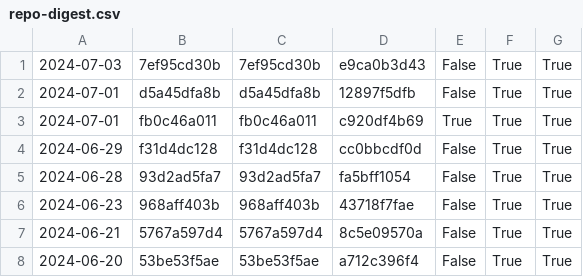
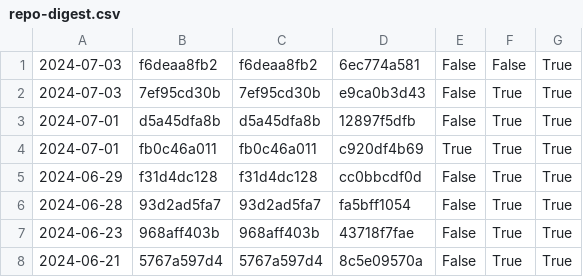
Before and after one commit to nomeata/lean-stage0-audit, a CSV file: repo-digest.csv, drawn as a sheet; only a part is shown; the shorter side is filled out with more unchanged rows; the diff names each change by its address in the sheet, - before the commit and + after, or states it on an @@ line.

```diff
--- a/repo-digest.csv
+++ b/repo-digest.csv
+row 1: 2024-07-03 | f6deaa8fb2 | f6deaa8fb2 | 6ec774a581 | False | False | True
```
Also changed, not shown: builds.csv, 1 other file.
